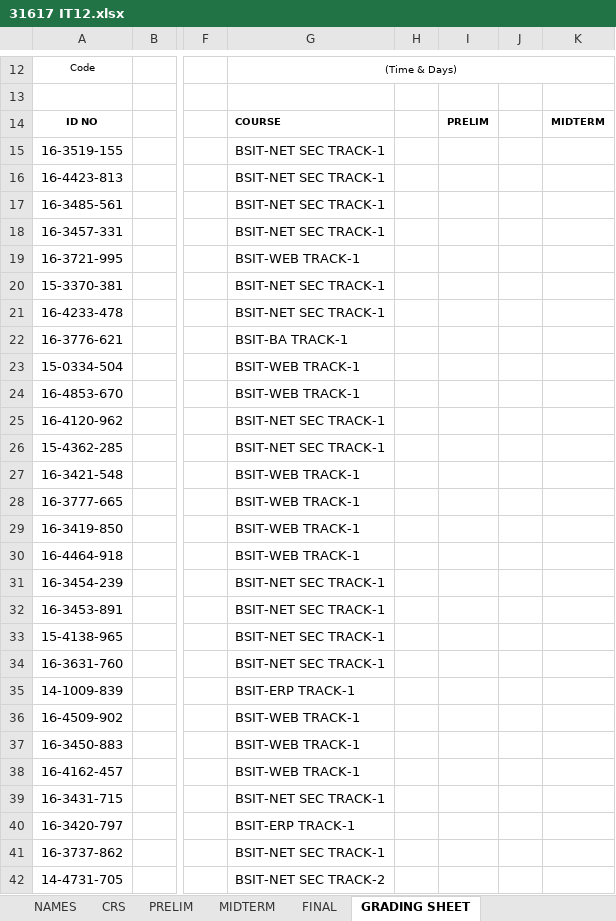
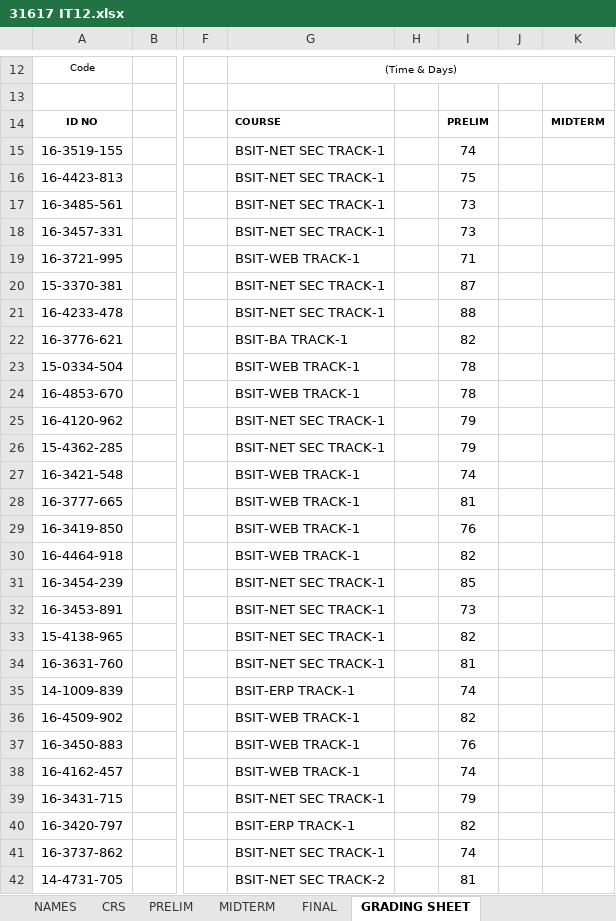
Before and after one commit to primusr/GITFiles, an Excel workbook: 31617 IT12.xlsx, sheet GRADING SHEET, drawn as a sheet; only a part is shown, gaps mark what is left out; values as stored, in another font and other column widths than the file's, no borders; charts and pictures and conditional formats not drawn; the diff covers the shown part only; the diff names each change by its address in the sheet, - before the commit and + after, or states it on an @@ line.

```diff
--- a/31617 IT12.xlsx (sheet GRADING SHEET)
+++ b/31617 IT12.xlsx (sheet GRADING SHEET)
-I15: (empty)
+I15: 74
-I16: (empty)
+I16: 75
-I17:I18: (empty)
+I17:I18: 73
-I19: (empty)
+I19: 71
-I20: (empty)
+I20: 87
-I21: (empty)
+I21: 88
-I22: (empty)
+I22: 82
-I23:I24: (empty)
+I23:I24: 78
-I25:I26: (empty)
+I25:I26: 79
-I27: (empty)
+I27: 74
-I28: (empty)
+I28: 81
-I29: (empty)
+I29: 76
-I30: (empty)
+I30: 82
-I31: (empty)
+I31: 85
-I32: (empty)
+I32: 73
-I33: (empty)
+I33: 82
-I34: (empty)
+I34: 81
-I35: (empty)
+I35: 74
-I36: (empty)
+I36: 82
-I37: (empty)
+I37: 76
-I38: (empty)
+I38: 74
-I39: (empty)
+I39: 79
-I40: (empty)
+I40: 82
-I41: (empty)
+I41: 74
-I42: (empty)
+I42: 81
```
Also changed, not shown: 12 edited cells elsewhere in this sheet, sheet PRELIM, sheet CRS, 31617 ITE15.xlsx, 31617 ITE16.xlsx, 35 other files.
